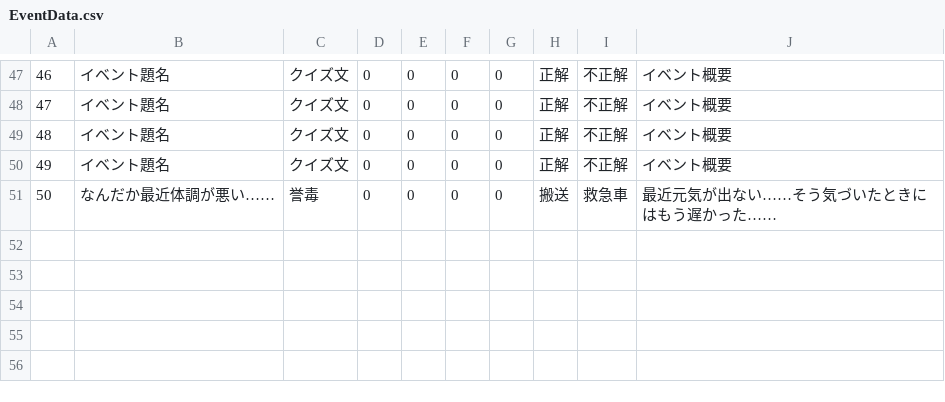
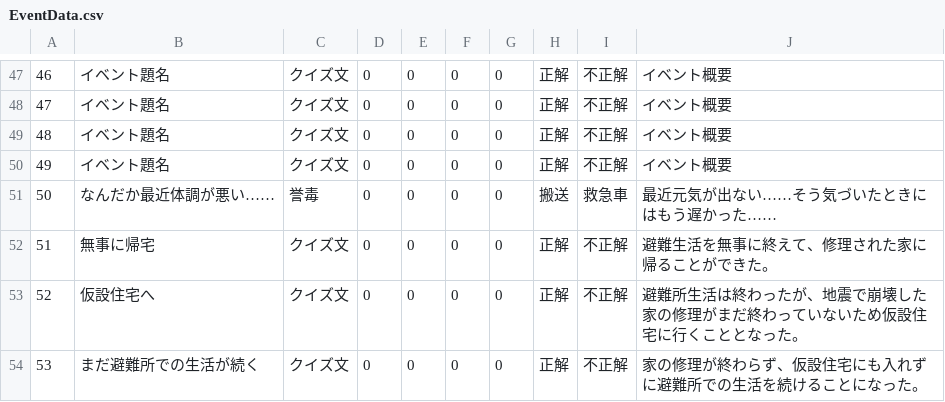
Before and after one commit to CSTmatsunolab/EvaApp, a CSV file: Assets/Resources/EventData.csv, drawn as a sheet; only a part is shown, gaps mark what is left out; the diff names each change by its address in the sheet, - before the commit and + after, or states it on an @@ line.

Commit message:
終了イベントシナリオ作成
終了イベントシナリオを3つ作成
Event51：無事に帰宅
Event52：仮設住宅へ
Event53：まだ避難所での生活が続く

```diff
--- a/Assets/Resources/EventData.csv
+++ b/Assets/Resources/EventData.csv
+row 52: 51 | 無事に帰宅 | クイズ文 | 0 | 0 | 0 | 0 | 正解 | 不正解 | 避難生活を無事に終えて、修理された家に帰ることができた。
+row 53: 52 | 仮設住宅へ | クイズ文 | 0 | 0 | 0 | 0 | 正解 | 不正解 | 避難所生活は終わったが、地震で崩壊した家の修理がまだ終わっていないため仮設住宅に行くこととなった。
+row 54: 53 | まだ避難所での生活が続く | クイズ文 | 0 | 0 | 0 | 0 | 正解 | 不正解 | 家の修理が終わらず、仮設住宅にも入れずに避難所での生活を続けることになった。
```
Also changed, not shown: Assets/Resources/EventResult.csv, 44 other files.
